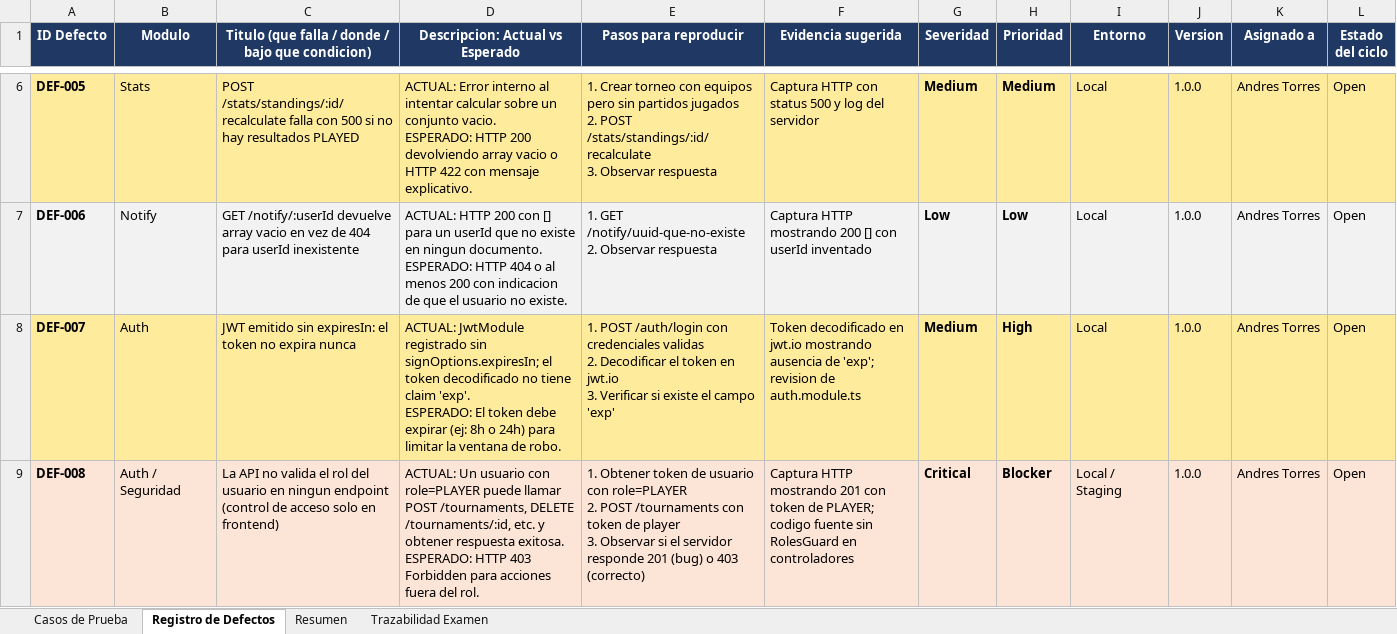
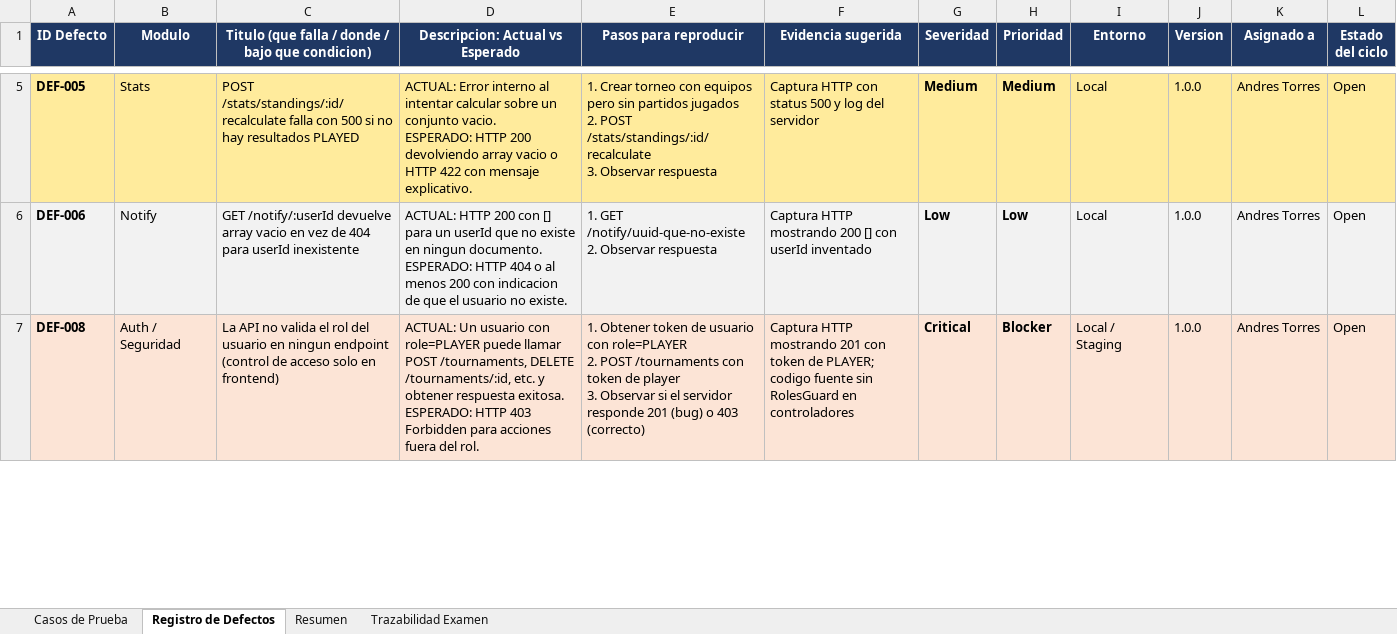
Before and after one commit to marianaortizzz/unifootball, an Excel workbook: Pruebas_UniFootball_v2.xlsx, sheet Registro de Defectos, drawn as a sheet; only a part is shown, gaps mark what is left out; values as stored, in another font and other column widths than the file's, no borders; removed rows and columns are numbered as before the commit, all else as after; ↵ is a line break in a cell; the diff covers the shown part only; the diff names each change by its address in the sheet, - before the commit and + after, or states it on an @@ line.

```diff
--- a/Pruebas_UniFootball_v2.xlsx (sheet Registro de Defectos)
+++ b/Pruebas_UniFootball_v2.xlsx (sheet Registro de Defectos)
-row 8: DEF-007 | Auth | JWT emitido sin expiresIn: el token no expira nunca | ACTUAL: JwtModule registrado sin signOptions.expiresIn; el token decodificado no tiene claim 'exp'. ↵ ESPERADO: El token debe expirar (ej: 8h o 24h) para limitar la ventana de robo. | 1. POST /auth/login con credenciales validas ↵ 2. Decodificar el token en jwt.io ↵ 3. Verificar si existe el campo 'exp' | Token decodificado en jwt.io mostrando ausencia de 'exp'; revision de auth.module.ts | Medium | High | Local | 1.0.0 | Andres Torres | Open
```
Also changed, not shown: 3 added rows and 1 removed row elsewhere in this sheet, sheet Resumen, sheet Trazabilidad Examen, sheet Casos de Prueba, 3 other files.
